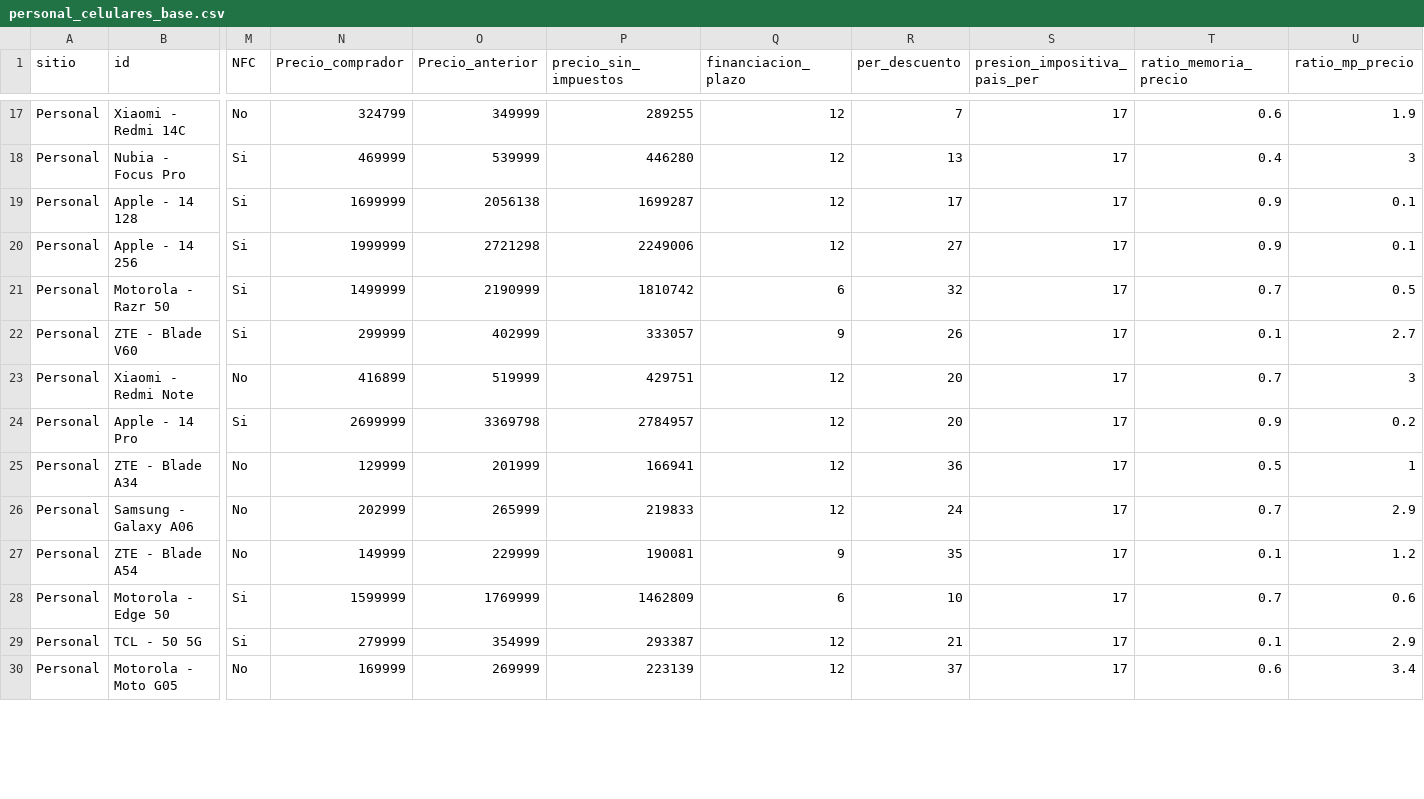
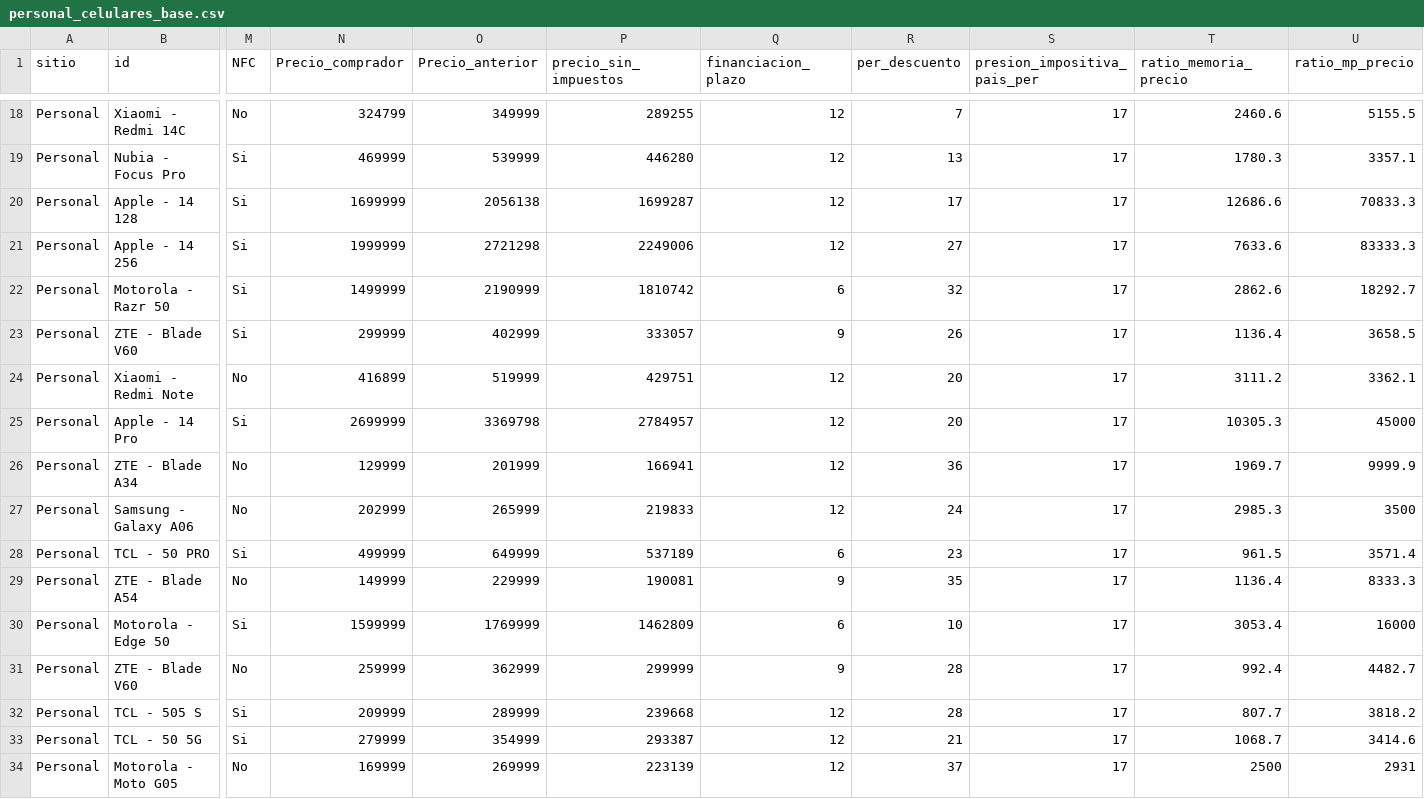
Before and after one commit to Tobb-s/Project-celulares-y-tecnologia-scraping, a CSV file: input/personal_celulares_base.csv, drawn as a sheet; only a part is shown, gaps mark what is left out; addresses are those after the commit; rows hold the shown columns only; the diff covers the shown part only; the diff names each change by its address in the sheet, - before the commit and + after, or states it on an @@ line.

```diff
--- a/input/personal_celulares_base.csv
+++ b/input/personal_celulares_base.csv
-T18 (ratio_memoria_precio): 0.6
+T18 (ratio_memoria_precio): 2460.6
-U18 (ratio_mp_precio): 1.9
+U18 (ratio_mp_precio): 5155.5
-T19 (ratio_memoria_precio): 0.4
+T19 (ratio_memoria_precio): 1780.3
-U19 (ratio_mp_precio): 3
+U19 (ratio_mp_precio): 3357.1
-T20 (ratio_memoria_precio): 0.9
+T20 (ratio_memoria_precio): 12686.6
-U20 (ratio_mp_precio): 0.1
+U20 (ratio_mp_precio): 70833.3
-T21 (ratio_memoria_precio): 0.9
+T21 (ratio_memoria_precio): 7633.6
-U21 (ratio_mp_precio): 0.1
+U21 (ratio_mp_precio): 83333.3
-T22 (ratio_memoria_precio): 0.7
+T22 (ratio_memoria_precio): 2862.6
-U22 (ratio_mp_precio): 0.5
+U22 (ratio_mp_precio): 18292.7
-T23 (ratio_memoria_precio): 0.1
+T23 (ratio_memoria_precio): 1136.4
-U23 (ratio_mp_precio): 2.7
+U23 (ratio_mp_precio): 3658.5
-T24 (ratio_memoria_precio): 0.7
+T24 (ratio_memoria_precio): 3111.2
-U24 (ratio_mp_precio): 3
+U24 (ratio_mp_precio): 3362.1
-T25 (ratio_memoria_precio): 0.9
+T25 (ratio_memoria_precio): 10305.3
-U25 (ratio_mp_precio): 0.2
+U25 (ratio_mp_precio): 45000
-T26 (ratio_memoria_precio): 0.5
+T26 (ratio_memoria_precio): 1969.7
-U26 (ratio_mp_precio): 1
+U26 (ratio_mp_precio): 9999.9
-T27 (ratio_memoria_precio): 0.7
+T27 (ratio_memoria_precio): 2985.3
-U27 (ratio_mp_precio): 2.9
+U27 (ratio_mp_precio): 3500
+row 28: Personal | TCL - 50 PRO | Si | 499999 | 649999 | 537189 | 6 | 23 | 17 | 961.5 | 3571.4
-T29 (ratio_memoria_precio): 0.1
+T29 (ratio_memoria_precio): 1136.4
-U29 (ratio_mp_precio): 1.2
+U29 (ratio_mp_precio): 8333.3
-T30 (ratio_memoria_precio): 0.7
+T30 (ratio_memoria_precio): 3053.4
-U30 (ratio_mp_precio): 0.6
+U30 (ratio_mp_precio): 16000
+row 31: Personal | ZTE - Blade V60 | No | 259999 | 362999 | 299999 | 9 | 28 | 17 | 992.4 | 4482.7
+row 32: Personal | TCL - 505 S | Si | 209999 | 289999 | 239668 | 12 | 28 | 17 | 807.7 | 3818.2
-T33 (ratio_memoria_precio): 0.1
+T33 (ratio_memoria_precio): 1068.7
-U33 (ratio_mp_precio): 2.9
+U33 (ratio_mp_precio): 3414.6
-T34 (ratio_memoria_precio): 0.6
+T34 (ratio_memoria_precio): 2500
-U34 (ratio_mp_precio): 3.4
+U34 (ratio_mp_precio): 2931
```
Also changed, not shown: 1 added row and 54 edited cells elsewhere in this file, input/celulares_todos_base.csv, input/cetrogar_celulares_base.csv, 7 other files.
